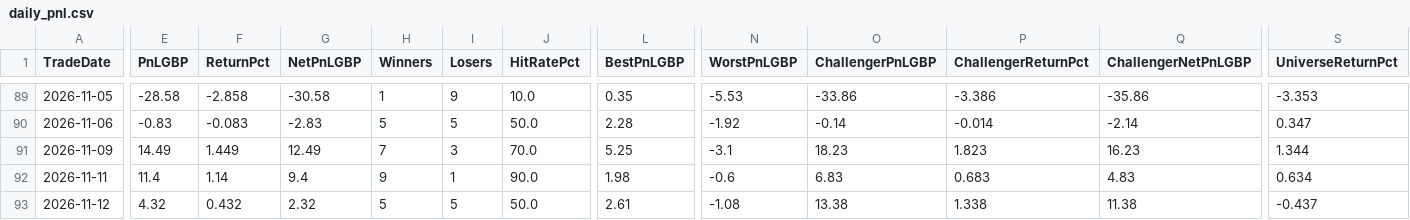
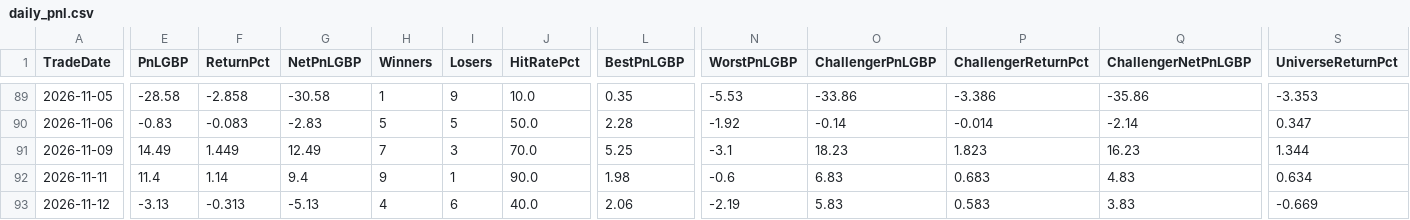
Before and after one commit to MrinalBhargava/sp500-dashboard, a CSV file: daily_pnl.csv, drawn as a sheet; only a part is shown, gaps mark what is left out; the diff covers the shown part only; the diff names each change by its address in the sheet, - before the commit and + after, or states it on an @@ line.

```diff
--- a/daily_pnl.csv
+++ b/daily_pnl.csv
-E93 (PnLGBP): 4.32
+E93 (PnLGBP): -3.13
-F93 (ReturnPct): 0.432
+F93 (ReturnPct): -0.313
-G93 (NetPnLGBP): 2.32
+G93 (NetPnLGBP): -5.13
-H93 (Winners): 5
+H93 (Winners): 4
-I93 (Losers): 5
+I93 (Losers): 6
-J93 (HitRatePct): 50.0
+J93 (HitRatePct): 40.0
-L93 (BestPnLGBP): 2.61
+L93 (BestPnLGBP): 2.06
-N93 (WorstPnLGBP): -1.08
+N93 (WorstPnLGBP): -2.19
-O93 (ChallengerPnLGBP): 13.38
+O93 (ChallengerPnLGBP): 5.83
-P93 (ChallengerReturnPct): 1.338
+P93 (ChallengerReturnPct): 0.583
-Q93 (ChallengerNetPnLGBP): 11.38
+Q93 (ChallengerNetPnLGBP): 3.83
-S93 (UniverseReturnPct): -0.437
+S93 (UniverseReturnPct): -0.669
```
Also changed, not shown: 5 edited cells elsewhere in this file, positions_pnl.csv.
